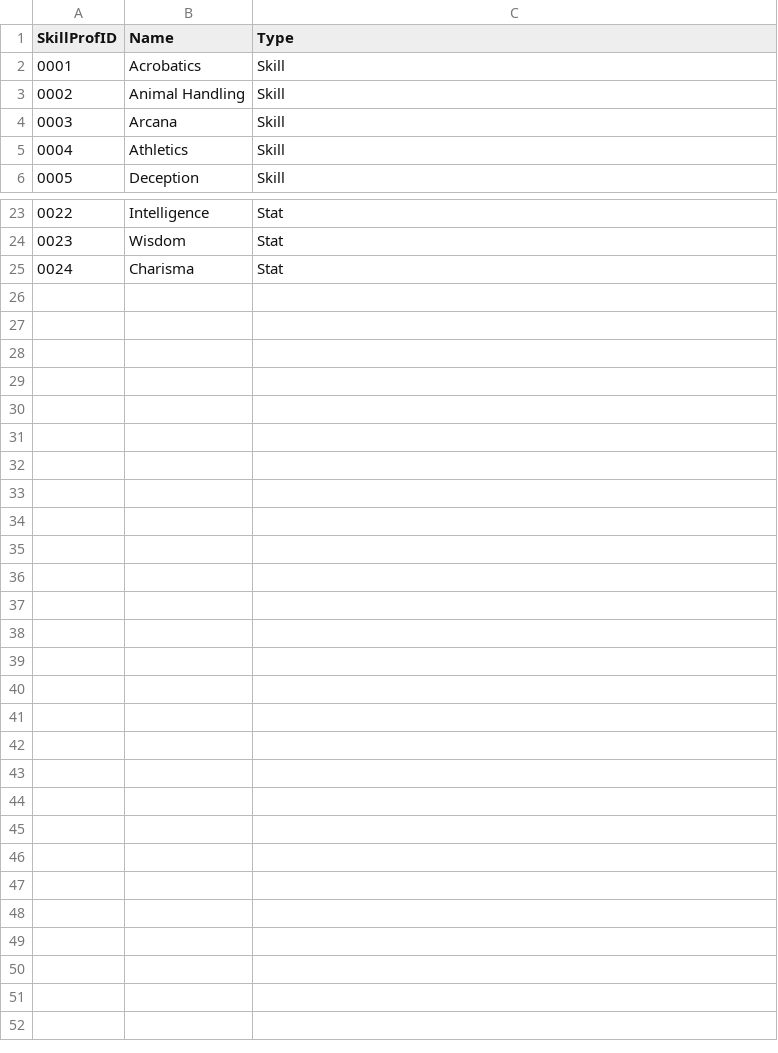
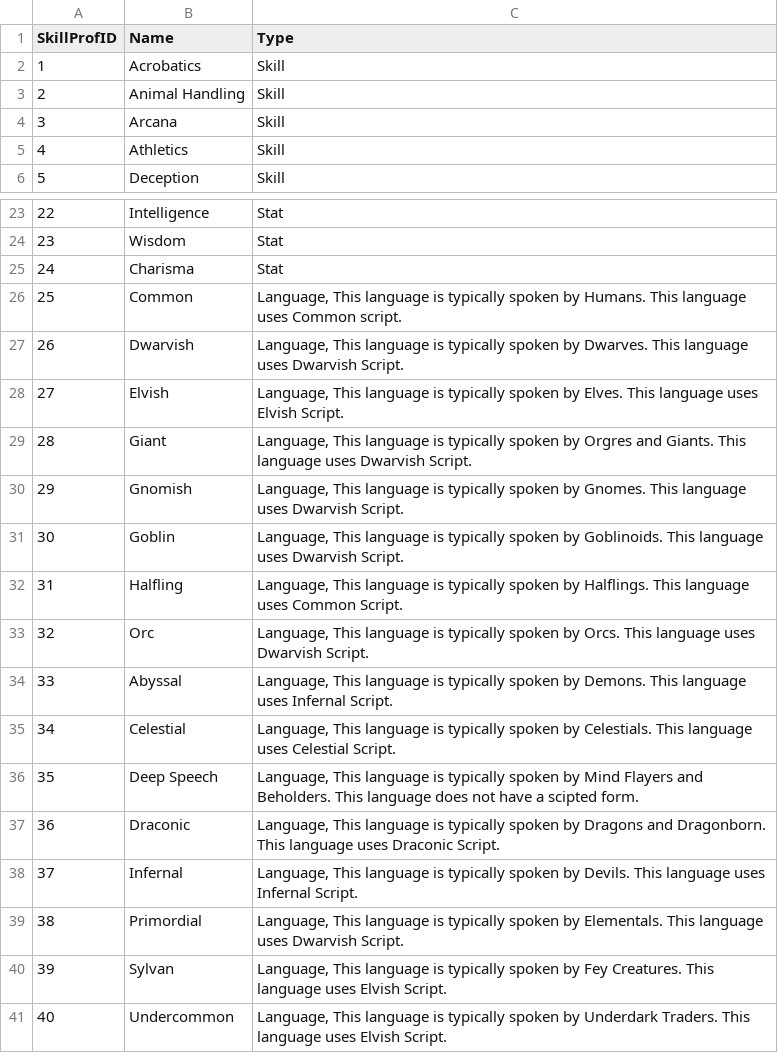
Before and after one commit to edavis0314/DnD-Manager, a CSV file: DND Character Manager/src/CheckData/SkillProf.csv, drawn as a sheet; only a part is shown, gaps mark what is left out; the diff names each change by its address in the sheet, - before the commit and + after, or states it on an @@ line.

```diff
--- a/DND Character Manager/src/CheckData/SkillProf.csv
+++ b/DND Character Manager/src/CheckData/SkillProf.csv
@@ column A (SkillProfID) renumbered between rows 2 and 25 @@
+row 26: 25 | Common | Language, This language is typically spoken by Humans. This language uses Common script.
+row 27: 26 | Dwarvish | Language, This language is typically spoken by Dwarves. This language uses Dwarvish Script.
+row 28: 27 | Elvish | Language, This language is typically spoken by Elves. This language uses Elvish Script.
+row 29: 28 | Giant | Language, This language is typically spoken by Orgres and Giants. This language uses Dwarvish Script.
+row 30: 29 | Gnomish | Language, This language is typically spoken by Gnomes. This language uses Dwarvish Script.
+row 31: 30 | Goblin | Language, This language is typically spoken by Goblinoids. This language uses Dwarvish Script.
+row 32: 31 | Halfling | Language, This language is typically spoken by Halflings. This language uses Common Script.
+row 33: 32 | Orc | Language, This language is typically spoken by Orcs. This language uses Dwarvish Script.
+row 34: 33 | Abyssal | Language, This language is typically spoken by Demons. This language uses Infernal Script.
+row 35: 34 | Celestial | Language, This language is typically spoken by Celestials. This language uses Celestial Script.
+row 36: 35 | Deep Speech | Language, This language is typically spoken by Mind Flayers and Beholders. This language does not have a scipted form.
+row 37: 36 | Draconic | Language, This language is typically spoken by Dragons and Dragonborn. This language uses Draconic Script.
+row 38: 37 | Infernal | Language, This language is typically spoken by Devils. This language uses Infernal Script.
+row 39: 38 | Primordial | Language, This language is typically spoken by Elementals. This language uses Dwarvish Script.
+row 40: 39 | Sylvan | Language, This language is typically spoken by Fey Creatures. This language uses Elvish Script.
+row 41: 40 | Undercommon | Language, This language is typically spoken by Underdark Traders. This language uses Elvish Script.
```
Also changed, not shown: 3 other files.
